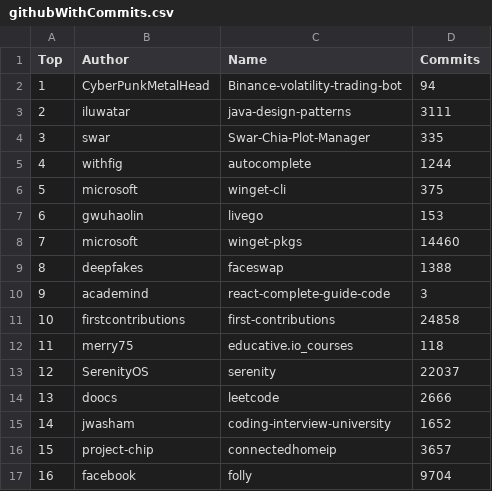
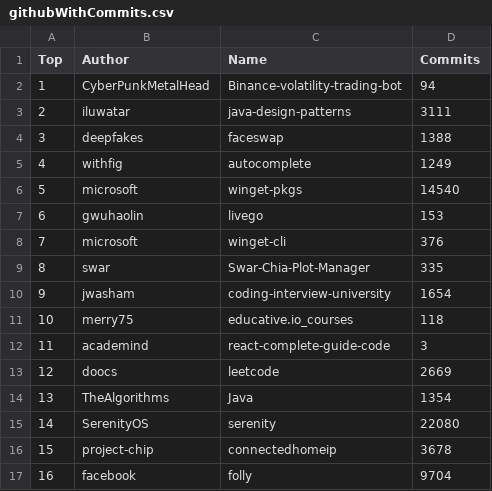
Before and after one commit to afdezfraga/afdezfraga.github.io, a CSV file: githubWithCommits.csv, drawn as a sheet; only a part is shown; the diff covers the shown part only.

```diff
--- a/githubWithCommits.csv
+++ b/githubWithCommits.csv
@@ -3,15 +3,15 @@ Top,Author,Name,Commits
 2,iluwatar,java-design-patterns,3111
-3,swar,Swar-Chia-Plot-Manager,335
-4,withfig,autocomplete,1244
-5,microsoft,winget-cli,375
+3,deepfakes,faceswap,1388
+4,withfig,autocomplete,1249
+5,microsoft,winget-pkgs,14540
 6,gwuhaolin,livego,153
-7,microsoft,winget-pkgs,14460
-8,deepfakes,faceswap,1388
-9,academind,react-complete-guide-code,3
-10,firstcontributions,first-contributions,24858
-11,merry75,educative.io_courses,118
-12,SerenityOS,serenity,22037
-13,doocs,leetcode,2666
-14,jwasham,coding-interview-university,1652
-15,project-chip,connectedhomeip,3657
+7,microsoft,winget-cli,376
+8,swar,Swar-Chia-Plot-Manager,335
+9,jwasham,coding-interview-university,1654
+10,merry75,educative.io_courses,118
+11,academind,react-complete-guide-code,3
+12,doocs,leetcode,2669
+13,TheAlgorithms,Java,1354
+14,SerenityOS,serenity,22080
+15,project-chip,connectedhomeip,3678
 16,facebook,folly,9704
```
Also changed, not shown: 22 edited cells elsewhere in this file, 1 other file.
